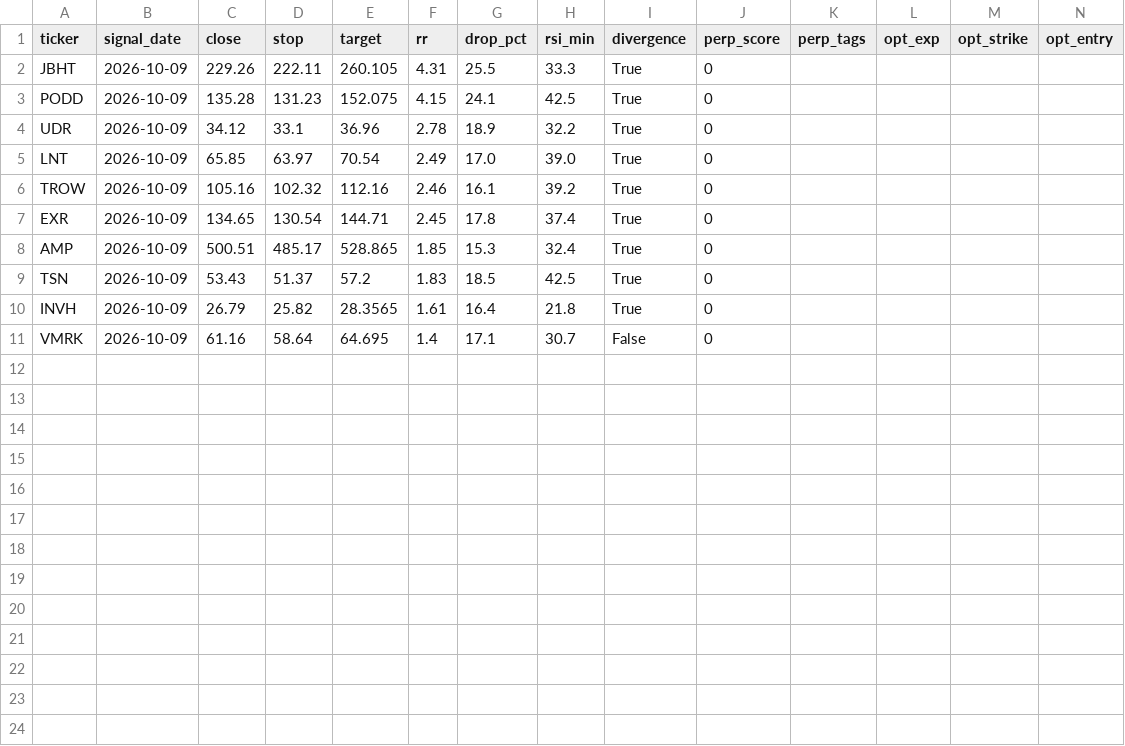
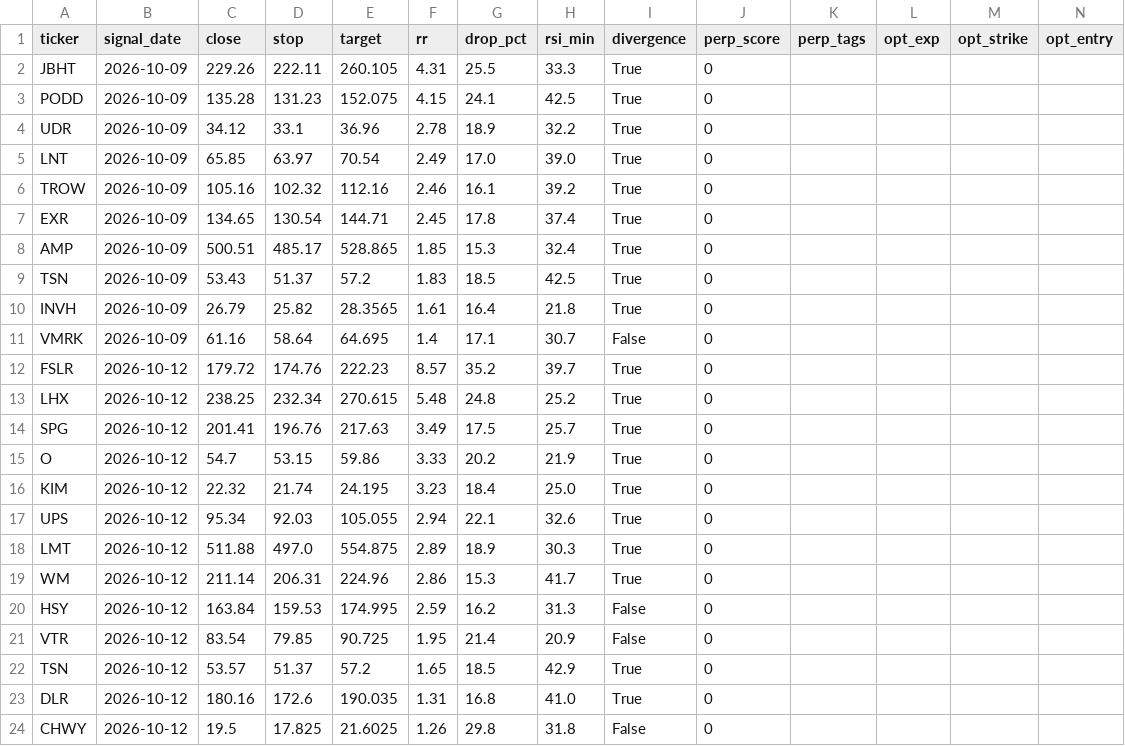
Before and after one commit to asrarabha8-cmyk/macdscanner, a CSV file: logs/bottom/signals.csv, drawn as a sheet; the diff names each change by its address in the sheet, - before the commit and + after, or states it on an @@ line.

Commit message:
bottom + perp snapshot 2026-10-13

```diff
--- a/logs/bottom/signals.csv
+++ b/logs/bottom/signals.csv
+row 12: FSLR | 2026-10-12 | 179.72 | 174.76 | 222.23 | 8.57 | 35.2 | 39.7 | True | 0
+row 13: LHX | 2026-10-12 | 238.25 | 232.34 | 270.615 | 5.48 | 24.8 | 25.2 | True | 0
+row 14: SPG | 2026-10-12 | 201.41 | 196.76 | 217.63 | 3.49 | 17.5 | 25.7 | True | 0
+row 15: O | 2026-10-12 | 54.7 | 53.15 | 59.86 | 3.33 | 20.2 | 21.9 | True | 0
+row 16: KIM | 2026-10-12 | 22.32 | 21.74 | 24.195 | 3.23 | 18.4 | 25.0 | True | 0
+row 17: UPS | 2026-10-12 | 95.34 | 92.03 | 105.055 | 2.94 | 22.1 | 32.6 | True | 0
+row 18: LMT | 2026-10-12 | 511.88 | 497.0 | 554.875 | 2.89 | 18.9 | 30.3 | True | 0
+row 19: WM | 2026-10-12 | 211.14 | 206.31 | 224.96 | 2.86 | 15.3 | 41.7 | True | 0
+row 20: HSY | 2026-10-12 | 163.84 | 159.53 | 174.995 | 2.59 | 16.2 | 31.3 | False | 0
+row 21: VTR | 2026-10-12 | 83.54 | 79.85 | 90.725 | 1.95 | 21.4 | 20.9 | False | 0
+row 22: TSN | 2026-10-12 | 53.57 | 51.37 | 57.2 | 1.65 | 18.5 | 42.9 | True | 0
+row 23: DLR | 2026-10-12 | 180.16 | 172.6 | 190.035 | 1.31 | 16.8 | 41.0 | True | 0
+row 24: CHWY | 2026-10-12 | 19.5 | 17.825 | 21.6025 | 1.26 | 29.8 | 31.8 | False | 0
```
Also changed, not shown: 2 other files.
